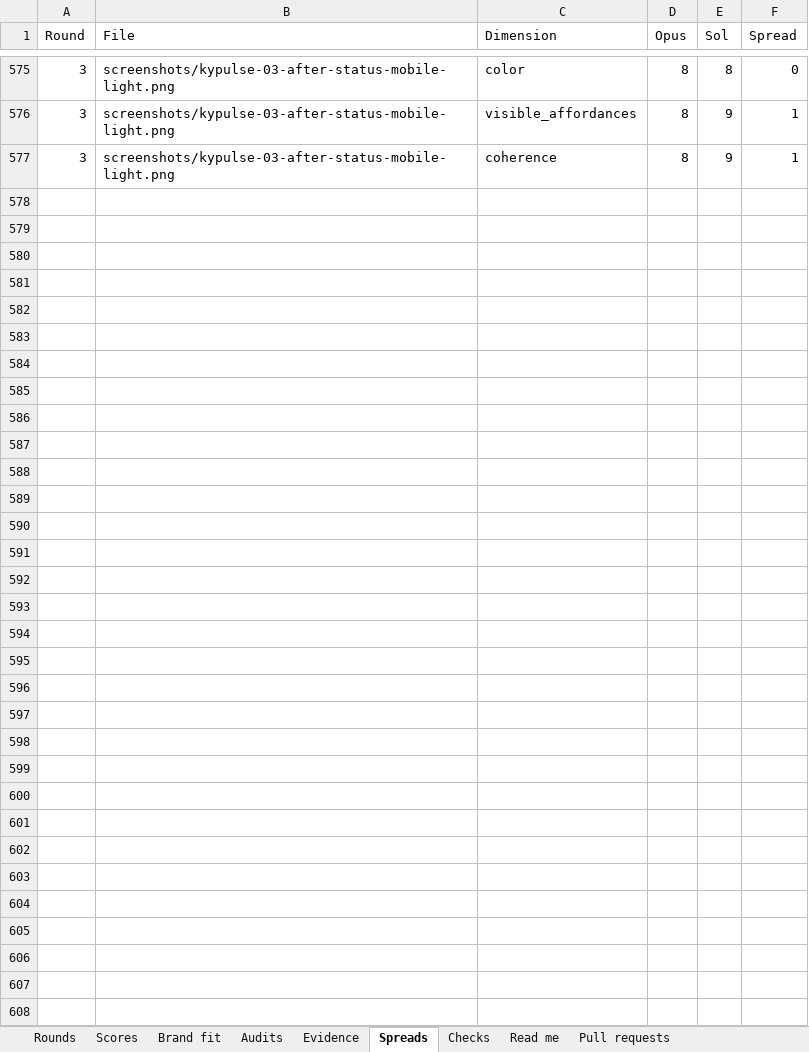
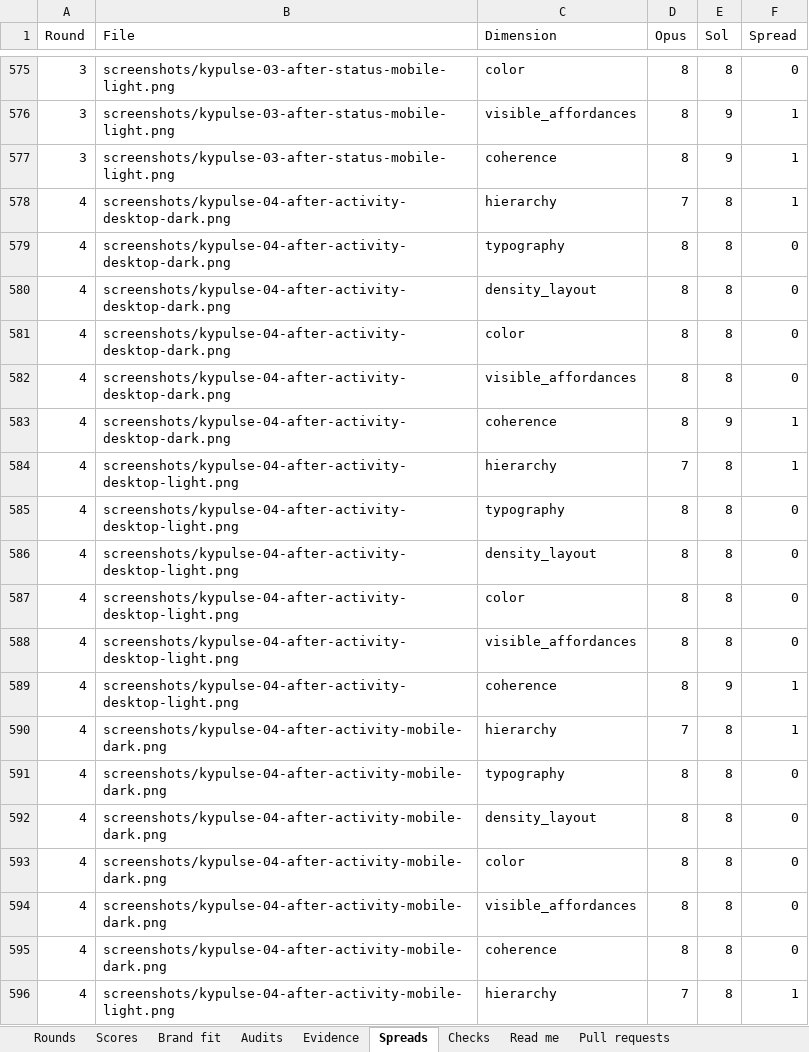
Before and after one commit to Busnes-app/KyPulse-server, an Excel workbook: docs/ui-pulse-eight/KyPulse-Council.xlsx, sheet Spreads, drawn as a sheet; only a part is shown, gaps mark what is left out; values as stored, in another font and other column widths than the file's, no borders; the diff covers the shown part only; the diff names each change by its address in the sheet, - before the commit and + after, or states it on an @@ line.

Commit message:
record pulse round five captures and verification
Preserve independent round four scores and their drift audit, then pin the round five source and all 32 originals. Record fresh local checks and native filter/layout verification while leaving remote CI and council gates pending.

```diff
--- a/docs/ui-pulse-eight/KyPulse-Council.xlsx (sheet Spreads)
+++ b/docs/ui-pulse-eight/KyPulse-Council.xlsx (sheet Spreads)
+row 578: 4 | screenshots/kypulse-04-after-activity-desktop-dark.png | hierarchy | 7 | 8 | 1
+row 579: 4 | screenshots/kypulse-04-after-activity-desktop-dark.png | typography | 8 | 8 | 0
+row 580: 4 | screenshots/kypulse-04-after-activity-desktop-dark.png | density_layout | 8 | 8 | 0
+row 581: 4 | screenshots/kypulse-04-after-activity-desktop-dark.png | color | 8 | 8 | 0
+row 582: 4 | screenshots/kypulse-04-after-activity-desktop-dark.png | visible_affordances | 8 | 8 | 0
+row 583: 4 | screenshots/kypulse-04-after-activity-desktop-dark.png | coherence | 8 | 9 | 1
+row 584: 4 | screenshots/kypulse-04-after-activity-desktop-light.png | hierarchy | 7 | 8 | 1
+row 585: 4 | screenshots/kypulse-04-after-activity-desktop-light.png | typography | 8 | 8 | 0
+row 586: 4 | screenshots/kypulse-04-after-activity-desktop-light.png | density_layout | 8 | 8 | 0
+row 587: 4 | screenshots/kypulse-04-after-activity-desktop-light.png | color | 8 | 8 | 0
+row 588: 4 | screenshots/kypulse-04-after-activity-desktop-light.png | visible_affordances | 8 | 8 | 0
+row 589: 4 | screenshots/kypulse-04-after-activity-desktop-light.png | coherence | 8 | 9 | 1
+row 590: 4 | screenshots/kypulse-04-after-activity-mobile-dark.png | hierarchy | 7 | 8 | 1
+row 591: 4 | screenshots/kypulse-04-after-activity-mobile-dark.png | typography | 8 | 8 | 0
+row 592: 4 | screenshots/kypulse-04-after-activity-mobile-dark.png | density_layout | 8 | 8 | 0
+row 593: 4 | screenshots/kypulse-04-after-activity-mobile-dark.png | color | 8 | 8 | 0
+row 594: 4 | screenshots/kypulse-04-after-activity-mobile-dark.png | visible_affordances | 8 | 8 | 0
+row 595: 4 | screenshots/kypulse-04-after-activity-mobile-dark.png | coherence | 8 | 8 | 0
+row 596: 4 | screenshots/kypulse-04-after-activity-mobile-light.png | hierarchy | 7 | 8 | 1
```
Also changed, not shown: 173 added rows elsewhere in this sheet, sheet Scores, sheet Brand fit, sheet Evidence, sheet Rounds, sheet Pull requests, sheet Checks, 1 more sheet, 53 other files.
